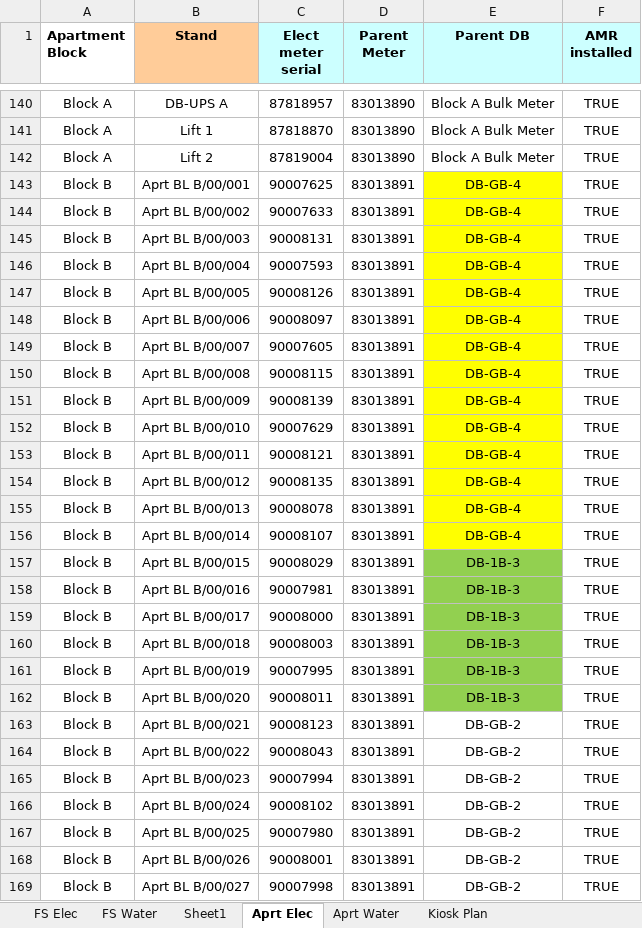
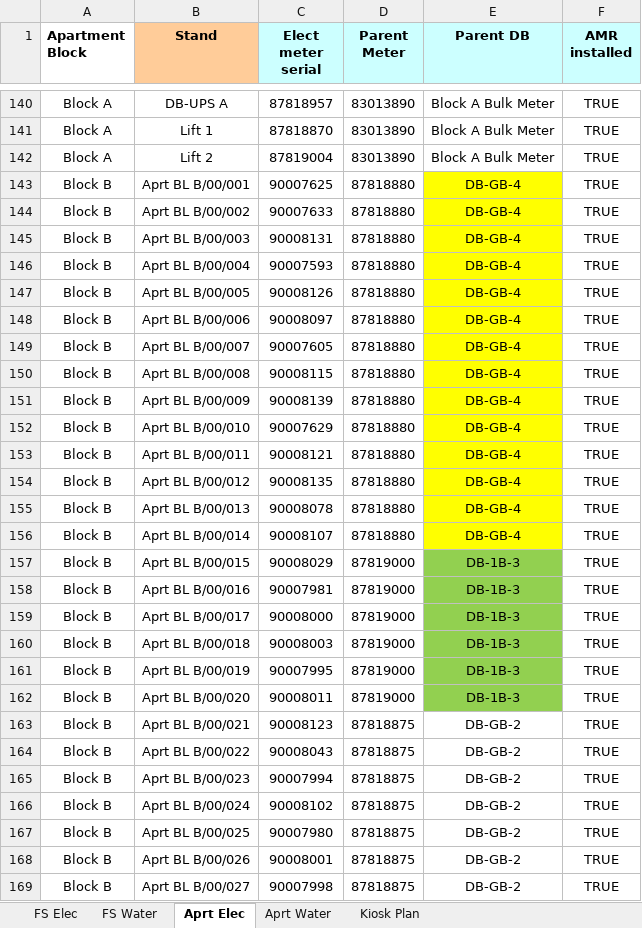
Before and after one commit to ruanvanheerden97/EVGSitariProject, an Excel workbook: EVG_SIT_FS_Meter_Commissioning_2026-07-01.xlsx, sheet Aprt Elec, drawn as a sheet; only a part is shown, gaps mark what is left out; values as stored, in another font and other column widths than the file's, no borders; conditional formats not drawn; the diff covers the shown part only; the diff names each change by its address in the sheet, - before the commit and + after, or states it on an @@ line.

```diff
--- a/EVG_SIT_FS_Meter_Commissioning_2026-07-01.xlsx (sheet Aprt Elec)
+++ b/EVG_SIT_FS_Meter_Commissioning_2026-07-01.xlsx (sheet Aprt Elec)
-sheet tab: Sheet1
-D143:D156 (Parent Meter): 83013891
+D143:D156 (Parent Meter): 87818880
-D157:D162 (Parent Meter): 83013891
+D157:D162 (Parent Meter): 87819000
-D163:D169 (Parent Meter): 83013891
+D163:D169 (Parent Meter): 87818875
```
Also changed, not shown: 99 edited cells elsewhere in this sheet, sheet FS Water.
